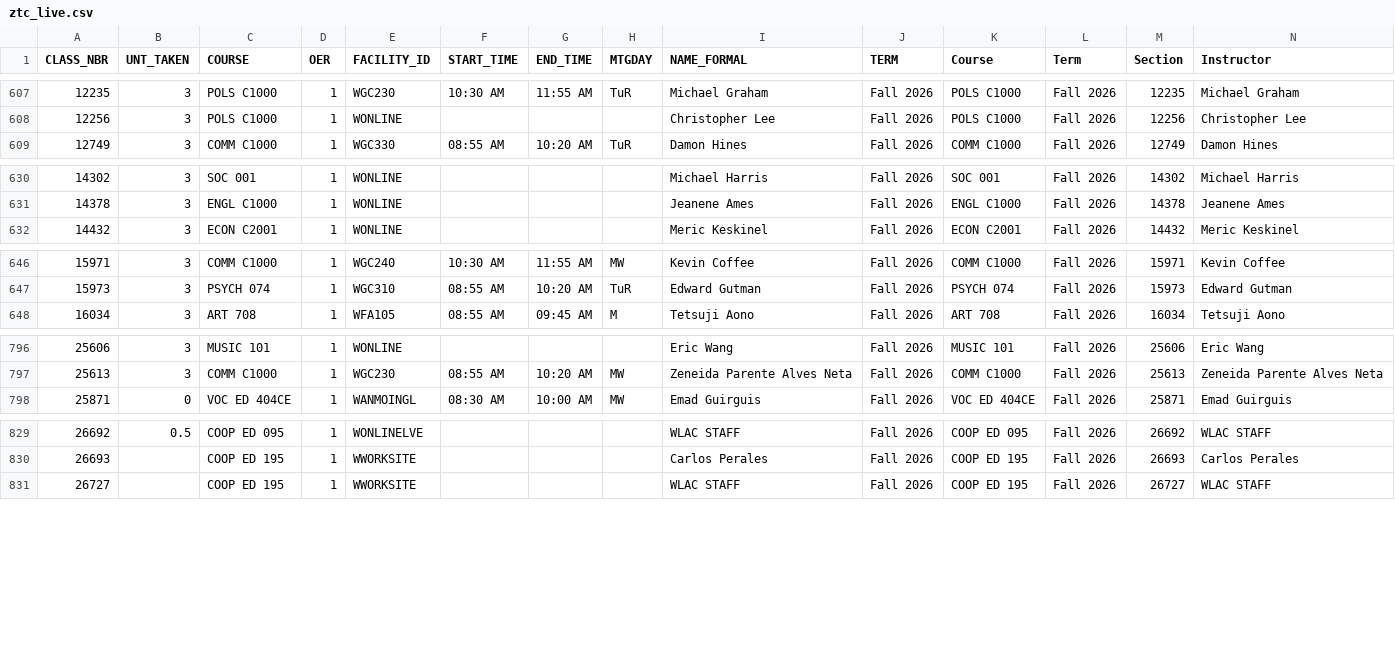
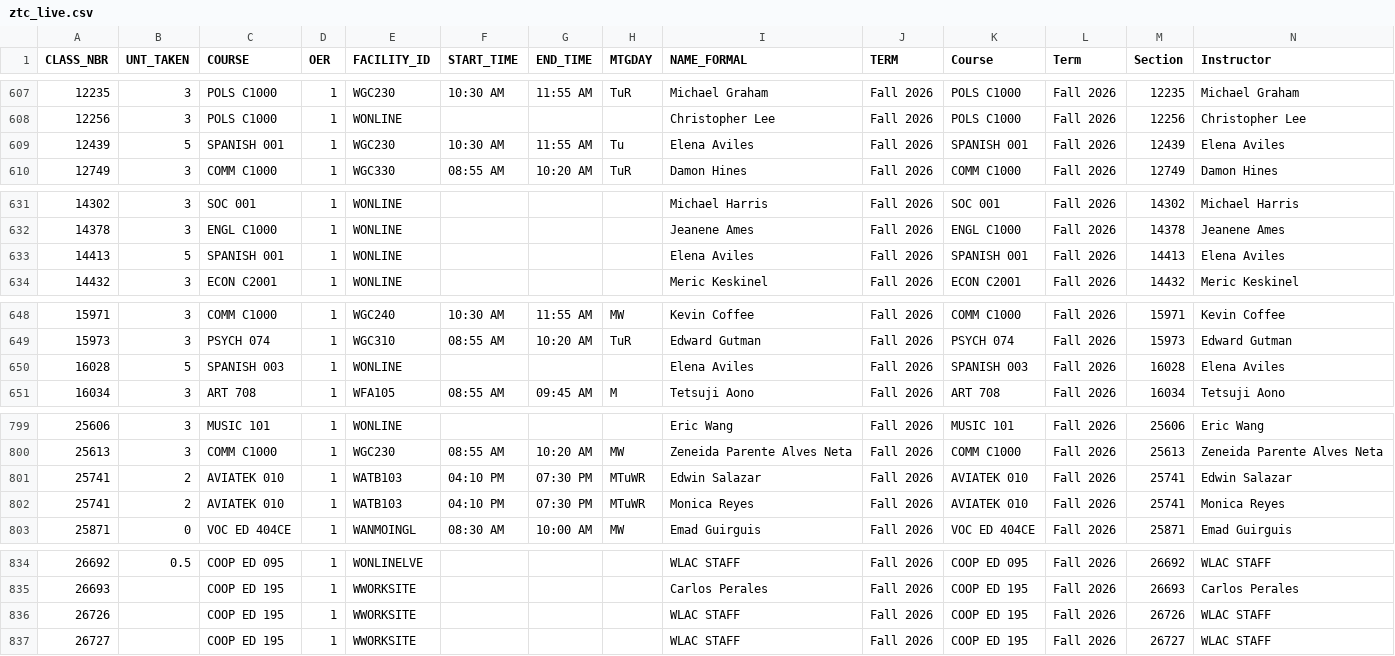
Before and after one commit to West-Los-Angeles-College/ztc, a CSV file: ztc_live.csv, drawn as a sheet; only a part is shown, gaps mark what is left out; rows hold the shown columns only; the diff names each change by its address in the sheet, - before the commit and + after, or states it on an @@ line.

Commit message:
Daily Commit -- 2026-06-09

```diff
--- a/ztc_live.csv
+++ b/ztc_live.csv
+row 609: 12439 | 5 | SPANISH 001 | 1 | WGC230 | 10:30 AM | 11:55 AM | Tu | Elena Aviles | Fall 2026 | SPANISH 001 | Fall 2026 | 12439 | Elena Aviles
+row 633: 14413 | 5 | SPANISH 001 | 1 | WONLINE |  |  |  | Elena Aviles | Fall 2026 | SPANISH 001 | Fall 2026 | 14413 | Elena Aviles
+row 650: 16028 | 5 | SPANISH 003 | 1 | WONLINE |  |  |  | Elena Aviles | Fall 2026 | SPANISH 003 | Fall 2026 | 16028 | Elena Aviles
+row 801: 25741 | 2 | AVIATEK 010 | 1 | WATB103 | 04:10 PM | 07:30 PM | MTuWR | Edwin Salazar | Fall 2026 | AVIATEK 010 | Fall 2026 | 25741 | Edwin Salazar
+row 802: 25741 | 2 | AVIATEK 010 | 1 | WATB103 | 04:10 PM | 07:30 PM | MTuWR | Monica Reyes | Fall 2026 | AVIATEK 010 | Fall 2026 | 25741 | Monica Reyes
+row 836: 26726 |  | COOP ED 195 | 1 | WWORKSITE |  |  |  | WLAC STAFF | Fall 2026 | COOP ED 195 | Fall 2026 | 26726 | WLAC STAFF
```
